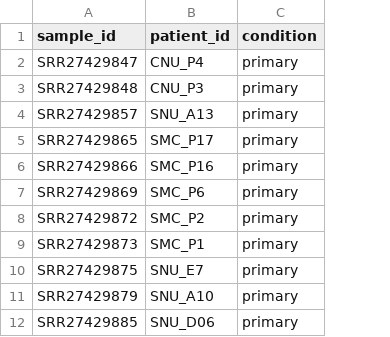
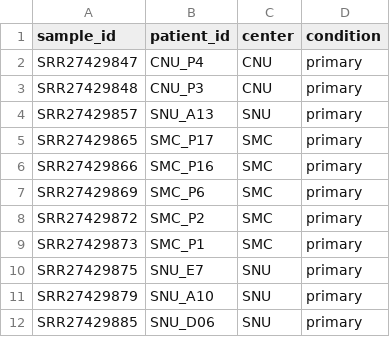
Before and after one commit to complextissue/snakemake-bulk-rna-seq-workflow, a CSV file: config/metadata.csv, drawn as a sheet; only a part is shown; the diff names each change by its address in the sheet, - before the commit and + after, or states it on an @@ line.

```diff
--- a/config/metadata.csv
+++ b/config/metadata.csv
+column C (center), rows 2-12: CNU | CNU | SNU | SMC | SMC | SMC | SMC | SMC | SNU | SNU | SNU
```
Also changed, not shown: 9 other files.
